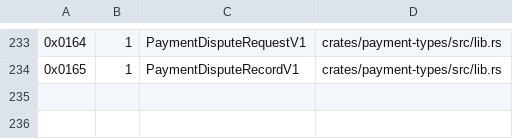
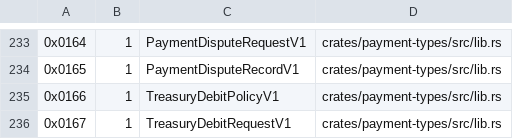
Before and after one commit to advatar/ActiveChain, a TSV file: testing/type-tag-registry-v1.tsv, drawn as a sheet; only a part is shown, gaps mark what is left out.

Commit message:
ActiveBridge: authorize treasury debits (#482)

```diff
--- a/testing/type-tag-registry-v1.tsv
+++ b/testing/type-tag-registry-v1.tsv
@@ -234 +234,3 @@
 0x0165	1	PaymentDisputeRecordV1	crates/payment-types/src/lib.rs
+0x0166	1	TreasuryDebitPolicyV1	crates/payment-types/src/lib.rs
+0x0167	1	TreasuryDebitRequestV1	crates/payment-types/src/lib.rs
```
Also changed, not shown: 3 other files.
